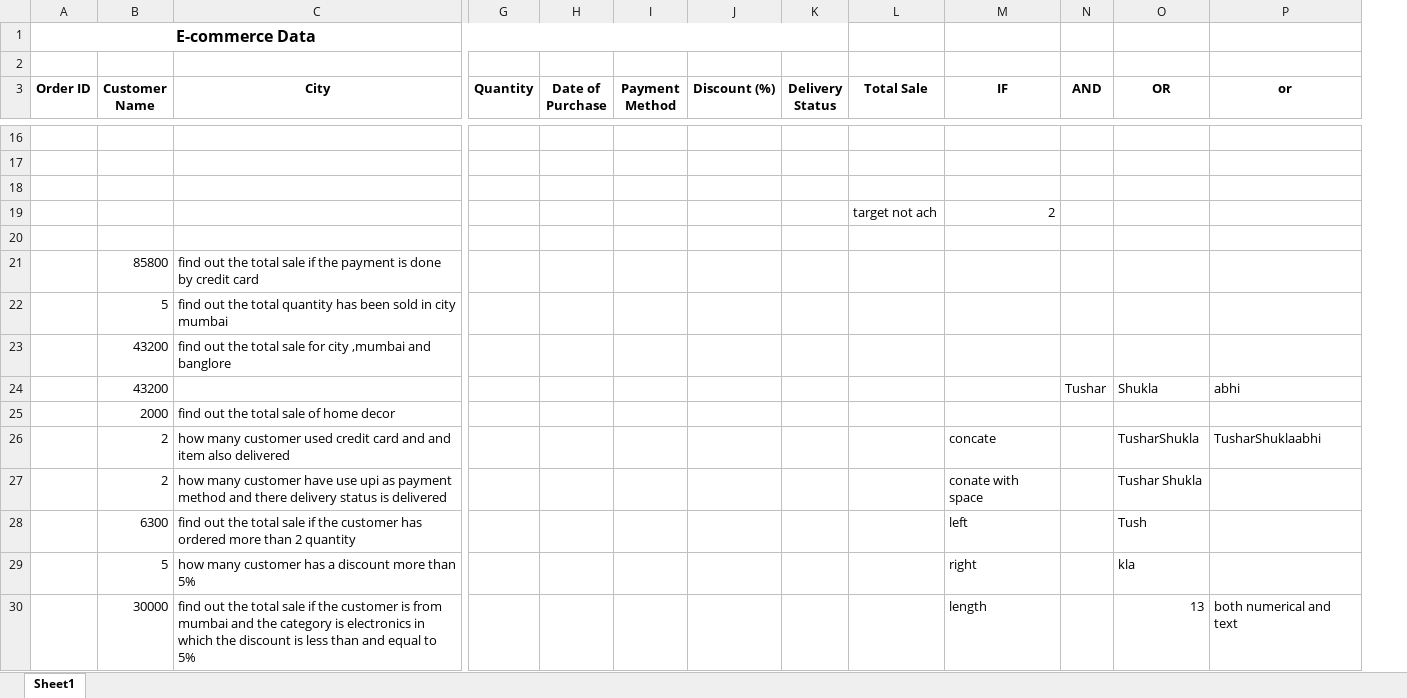
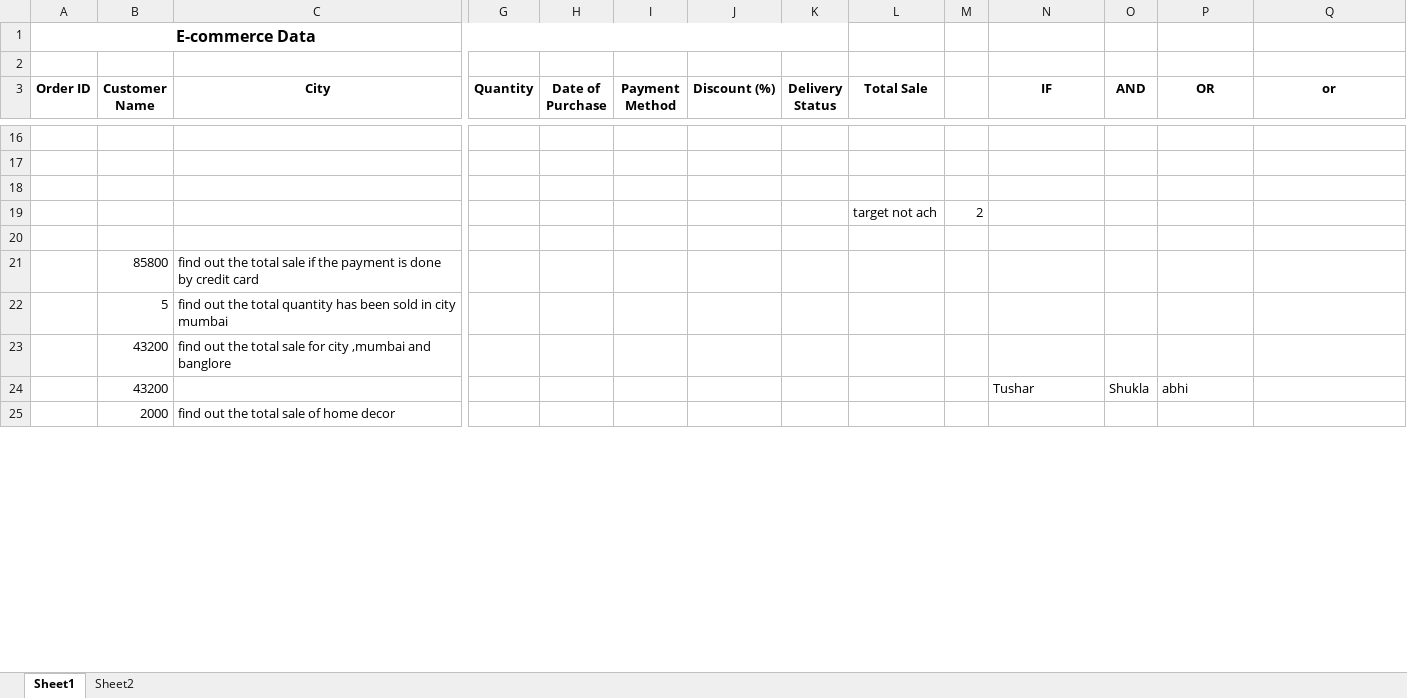
Before and after one commit to tusharshukla34/Advance-Excel, an Excel workbook: SHOWROOM DATA FUNCTION (1) (2) (2).xlsx, sheet Sheet1, drawn as a sheet; only a part is shown, gaps mark what is left out; values as stored, in another font and other column widths than the file's, no borders; removed rows and columns are numbered as before the commit, all else as after; rows hold the shown columns only; the diff covers the shown part only; the diff names each change by its address in the sheet, - before the commit and + after, or states it on an @@ line.

```diff
--- a/SHOWROOM DATA FUNCTION (1) (2) (2).xlsx (sheet Sheet1)
+++ b/SHOWROOM DATA FUNCTION (1) (2) (2).xlsx (sheet Sheet1)
+sheet tab: Sheet2
+column M, row 19: 2
-N19 (IF): 2
+N19 (IF): (empty)
-row 24:  | 43200 |  |  |  |  |  |  |  |  | Tushar | Shukla | abhi
+row 24:  | 43200 |  |  |  |  |  |  |  |  | Tushar | Shukla | abhi
-row 26:  | 2 | how many customer used credit card and and item also delivered |  |  |  |  |  |  | concate |  | TusharShukla | TusharShuklaabhi
-row 27:  | 2 | how many customer have use upi as payment method and there delivery status is delivered |  |  |  |  |  |  | conate with space |  | Tushar Shukla
-row 28:  | 6300 | find out the total sale if the customer has ordered more than 2 quantity |  |  |  |  |  |  | left |  | Tush
-row 29:  | 5 | how many customer has a discount more than 5% |  |  |  |  |  |  | right |  | kla
-row 30:  | 30000 | find out the total sale if the customer is from mumbai and the category is electronics in which the discount is less than and equal to 5% |  |  |  |  |  |  | length |  | 13 | both numerical and text
```
Also changed, not shown: 9 added rows and 4 removed rows elsewhere in this sheet, Book1lookup (3) (1) (1).xlsx, 1 other file.
